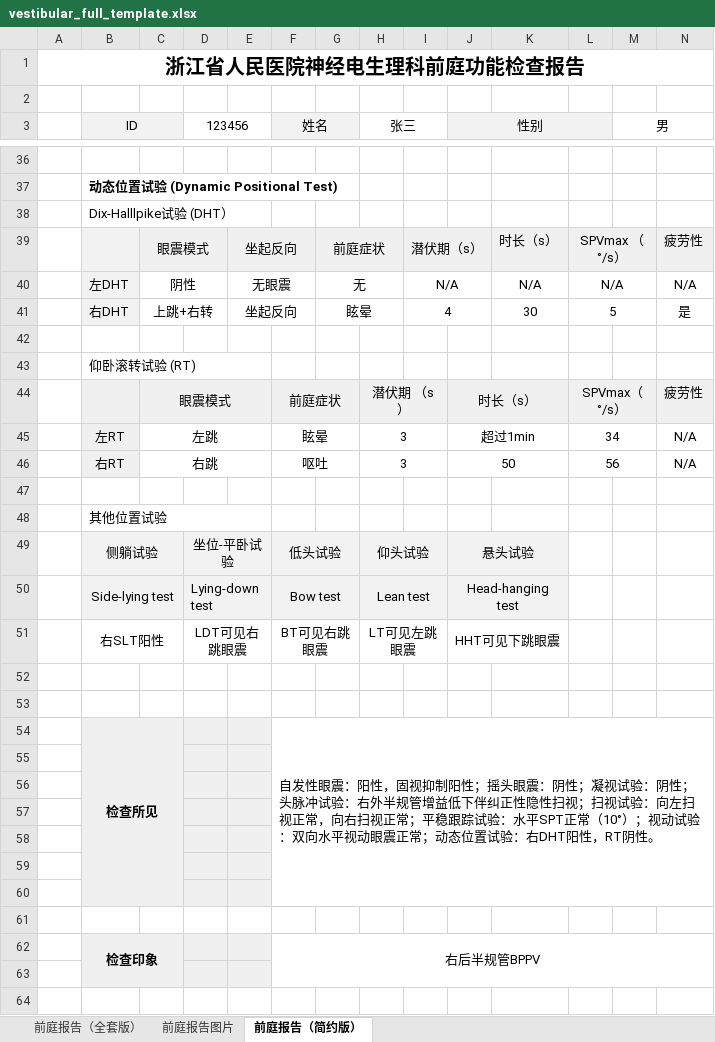
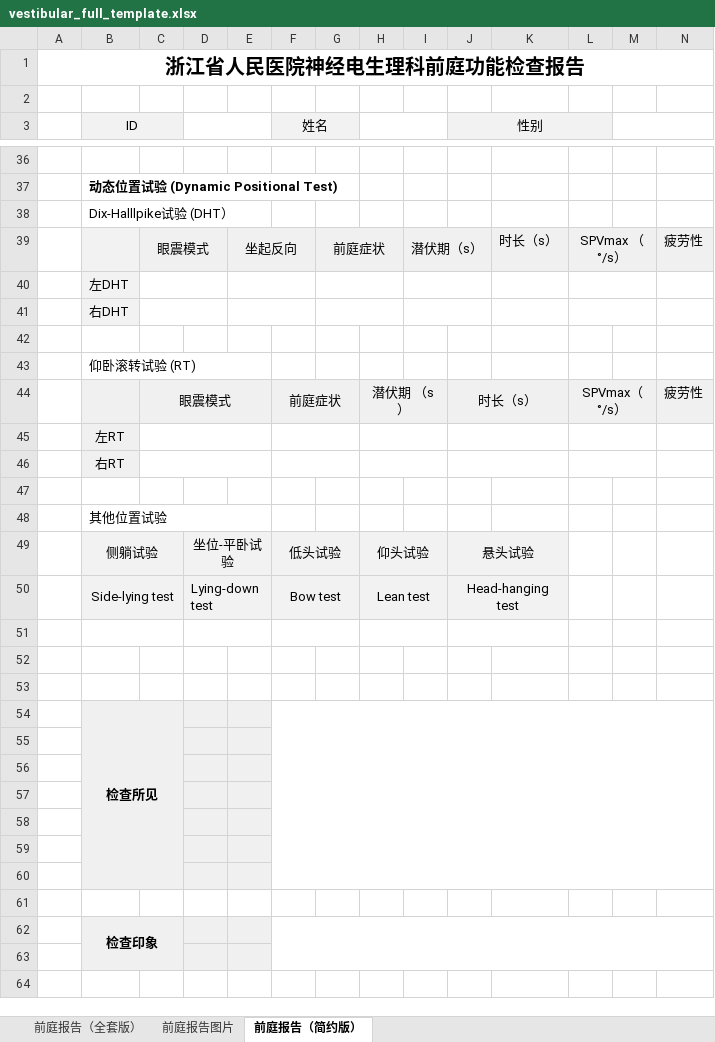
Before and after one commit to PinkR1ver/hospital_report_system, an Excel workbook: vest_database/templates/vestibular_full_template.xlsx, sheet 前庭报告（简约版）, drawn as a sheet; only a part is shown, gaps mark what is left out; values as stored, in another font and other column widths than the file's, no borders; removed rows and columns are numbered as before the commit, all else as after; the diff covers the shown part only; the diff names each change by its address in the sheet, - before the commit and + after, or states it on an @@ line.

```diff
--- a/vest_database/templates/vestibular_full_template.xlsx (sheet 前庭报告（简约版）)
+++ b/vest_database/templates/vestibular_full_template.xlsx (sheet 前庭报告（简约版）)
-D3: 123456
+D3: (empty)
-H3: 张三
+H3: (empty)
-M3: 男
+M3: (empty)
-row 40:  | 左DHT | 阴性 |  | 无眼震 |  | 无 |  | N/A |  | N/A | N/A |  | N/A
-row 41:  | 右DHT | 上跳+右转 |  | 坐起反向 |  | 眩晕 |  | 4 |  | 30 | 5 |  | 是
+row 40:  | 左DHT
+row 41:  | 右DHT
-row 45:  | 左RT | 左跳 |  |  | 眩晕 |  | 3 |  | 超过1min |  | 34 |  | N/A
-row 46:  | 右RT | 右跳 |  |  | 呕吐 |  | 3 |  | 50 |  | 56 |  | N/A
+row 45:  | 左RT
+row 46:  | 右RT
-row 51:  | 右SLT阳性 |  | LDT可见右跳眼震 |  | BT可见右跳眼震 |  | LT可见左跳眼震 |  | HHT可见下跳眼震
+B51:C51 merged
+D51:E51 merged
+F51:G51 merged
+H51:I51 merged
+J51:K51 merged
-row 53:  | 检查所见 |  |  |  | 自发性眼震：阳性，固视抑制阳性；摇头眼震：阴性；凝视试验：阴性；头脉冲试验：右外半规管增益低下伴纠正性隐性扫视；扫视试验：向左扫视正常，向右扫视正常；平稳跟踪试验：水平SPT正常（10°）；视动试验：双向水平视动眼震正常；动态位置试验：右DHT阳性，RT阴性。
+row 53: (empty)
-B53:E53 fill: #F0F0F0
+B53:E53 fill: none
-B54:C60 merged
-F54:N60 merged
+row 54:  | 检查所见
-F62 (姓名): 右后半规管BPPV
+F62 (姓名): (empty)
```
Also changed, not shown: 14 added rows, 14 removed rows and 10 edited cells elsewhere in this sheet, sheet 前庭报告（全套版）, 9 other files.
